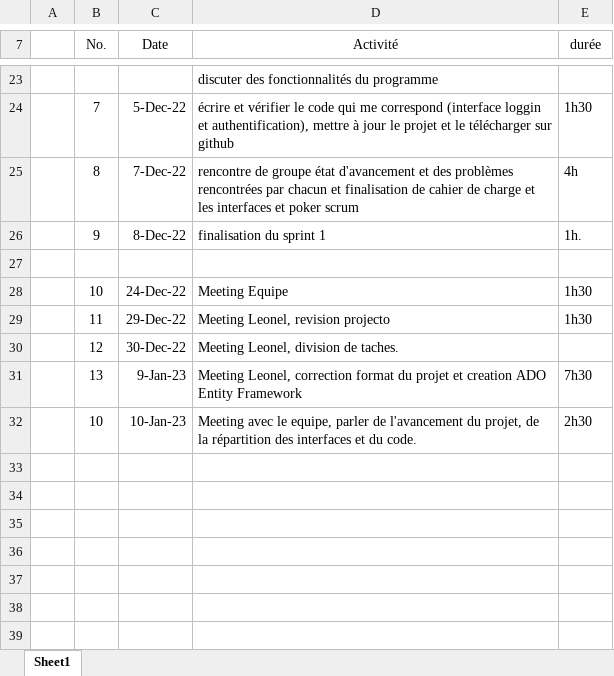
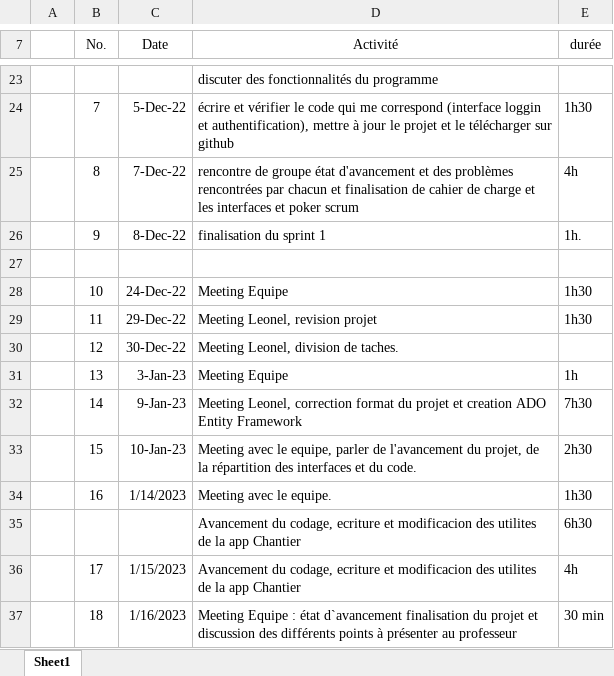
Before and after one commit to moattiliatta/projetChantier, an Excel workbook: NelsonCuervo/Sprint2/journal d'abord Nelson Cuervo.xlsx, sheet Sheet1, drawn as a sheet; only a part is shown, gaps mark what is left out; values as stored, in another font and other column widths than the file's, no borders; addresses are those after the commit; the diff names each change by its address in the sheet, - before the commit and + after, or states it on an @@ line.

Commit message:
journal d'abord sprint 2

```diff
--- a/NelsonCuervo/Sprint2/journal d'abord Nelson Cuervo.xlsx (sheet Sheet1)
+++ b/NelsonCuervo/Sprint2/journal d'abord Nelson Cuervo.xlsx (sheet Sheet1)
-D29 (Activité): Meeting Leonel, revision projecto
+D29 (Activité): Meeting Leonel, revision projet
+row 31:  | 13 | 3-Jan-23 | Meeting Equipe | 1h
-B32 (No.): 13
+B32 (No.): 14
-B33 (No.): 10
+B33 (No.): 15
+row 34:  | 16 | 1/14/2023 | Meeting avec le equipe. | 1h30
+row 35:  |  |  | Avancement du codage, ecriture et modificacion des utilites de la app Chantier | 6h30
+row 36:  | 17 | 1/15/2023 | Avancement du codage, ecriture et modificacion des utilites de la app Chantier | 4h
+row 37:  | 18 | 1/16/2023 | Meeting Equipe : état d`avancement finalisation du projet et discussion des différents points à présenter au professeur | 30 min
```
